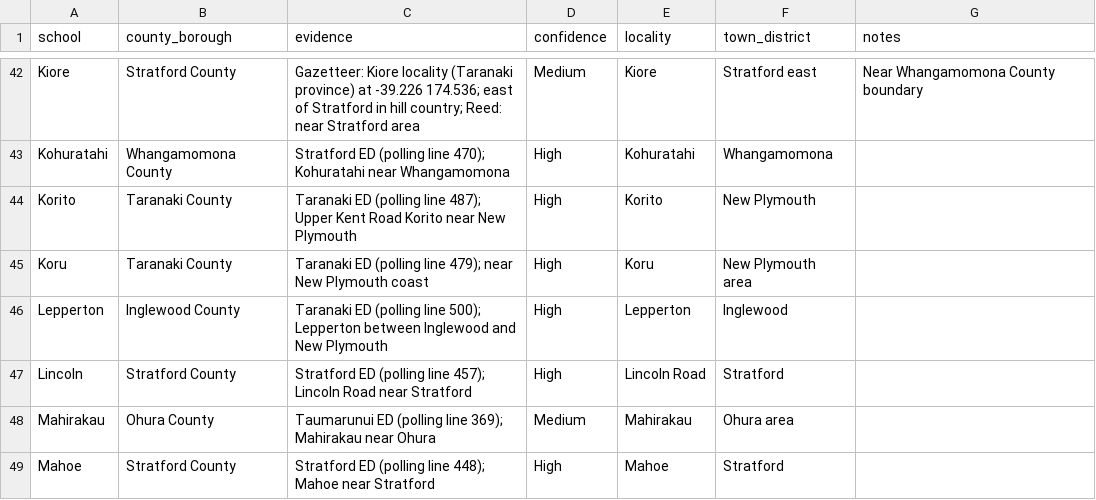
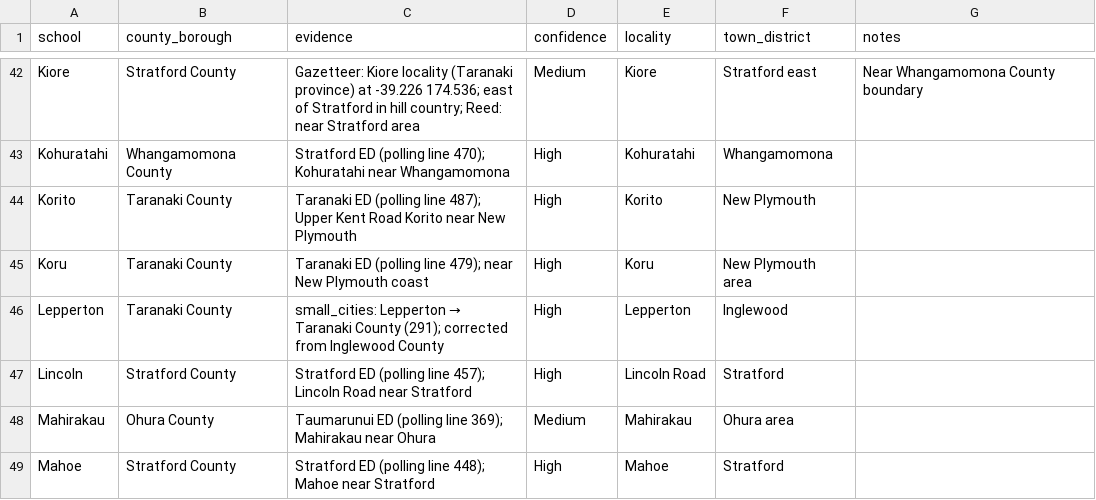
Before and after one commit to spirikahu/NZ_1918, a CSV file: NZ/Schools/Name_Matching_Results/Taranaki_county_borough.csv, drawn as a sheet; only a part is shown, gaps mark what is left out; the diff covers the shown part only.

Commit message:
Correct 58 county assignments and add databank tooling
check_assignments.py: cross-references all *_county_borough.csv files against
small_cities.csv (ground-truth county data for ~1300 NZ localities). For each
county-assigned school it attempts an exact then fuzzy match, compares the
assigned county against small_cities, and flags MISMATCHes and MULTI_MATCHes.
Outputs check_results/mismatches.csv for review.

apply_corrections.py: applies a curated table of confirmed corrections to the
result CSVs, matching on school name prefix. Written after the first check run
identified systematic errors.

Corrections applied (58 total, all now High confidence with small_cities evidence):

Taranaki (28): Inglewood County schools moved to Taranaki County (Kaimata,
Lepperton, Tariki, Tarata→Clifton, Tokaora→Hawera, Midhurst/Pukengahu→Stratford,
Ratapiko/Waiongona/Tarurutangi/Egmont Village/Kaimiro); Eltham↔Egmont/Hawera
boundary fixes (Awatuna/Te Kiri→Egmont, Matapu/Te Roti→Eltham, Ararata→Hawera);
Auroa/Kapuni/Otakeho moved to Waimate West County; Bell Block moved to Taranaki
County; Hurimoana/Pohokura moved to Whangamomona County; Mokau/Mahoenui/Marakopa
moved to Awakino County (Auckland Province).

Otago (22): Central Otago boundary corrections — Ettrick/Millers Flat/Moa Flat/
Coal Creek moved to Tuapeka County; Lauder/Moa Creek/Poolburn/Nevis/Tarras moved
to Vincent County; Berwick/Sutton moved to Taieri County; Dunback/Macraes moved
to Waihemo County; Glenkenich/Waikoikoi/Conicall Hill/Purekireki moved to Clutha
County; Waihola moved to Bruce County; Purakanui/Sawyers Bay moved to Waikouaiti
County; Merton/Awamangu corrected to Waikouaiti/Bruce.

Nelson (5): Motupipi/Takaka East/Tarakohe moved to Takaka County; Murchison to
Murchison County; Cronadun to Inangahua County.

Wellington (2): Pongaroa and Pukehinau moved to Akitio County.

Wanganui (1): Newbury moved to Kairanga County.

check_results/mismatches.csv: output from the verification run post-corrections
(149 remaining flags, predominantly fuzzy-match false positives).

```diff
--- a/NZ/Schools/Name_Matching_Results/Taranaki_county_borough.csv
+++ b/NZ/Schools/Name_Matching_Results/Taranaki_county_borough.csv
@@ -45,3 +45,3 @@ Korito,Taranaki County,Taranaki ED (polling line 487); Upper Kent Road Korito ne
 Koru,Taranaki County,Taranaki ED (polling line 479); near New Plymouth coast,High,Koru,New Plymouth area,
-Lepperton,Inglewood County,Taranaki ED (polling line 500); Lepperton between Inglewood and New Plymouth,High,Lepperton,Inglewood,
+Lepperton,Taranaki County,small_cities: Lepperton → Taranaki County (291); corrected from Inglewood County,High,Lepperton,Inglewood,
 Lincoln,Stratford County,Stratford ED (polling line 457); Lincoln Road near Stratford,High,Lincoln Road,Stratford,
```
Also changed, not shown: 66 edited cells elsewhere in this file, NZ/Schools/Name_Matching_Results/Nelson_county_borough.csv, NZ/Schools/Name_Matching_Results/Otago_county_borough.csv, 5 other files.
